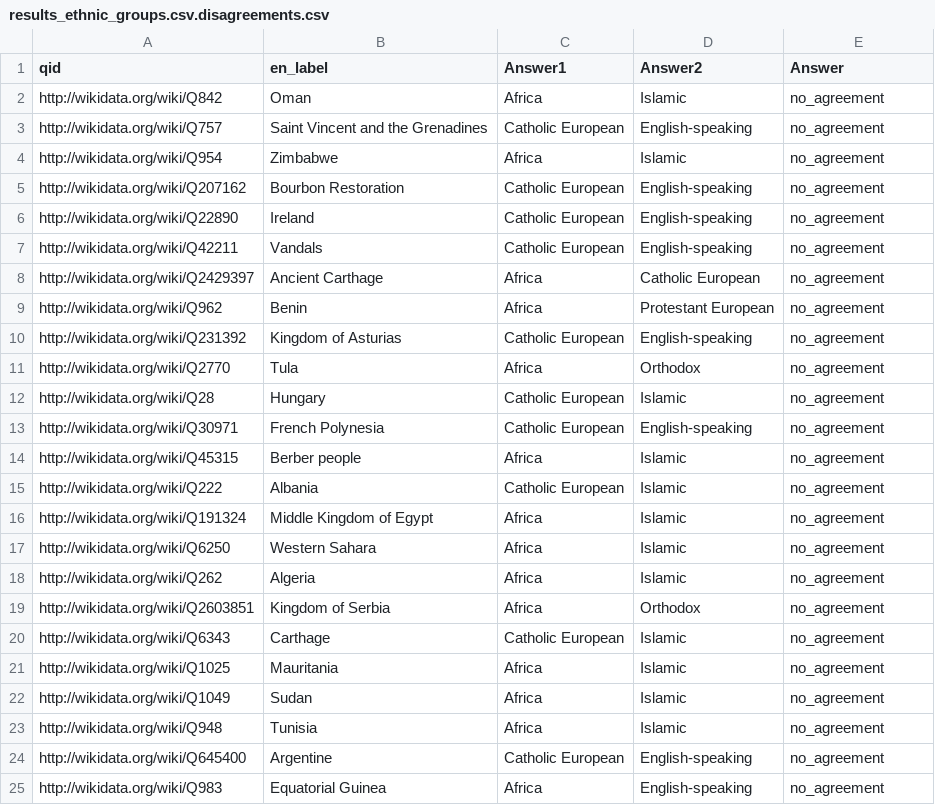
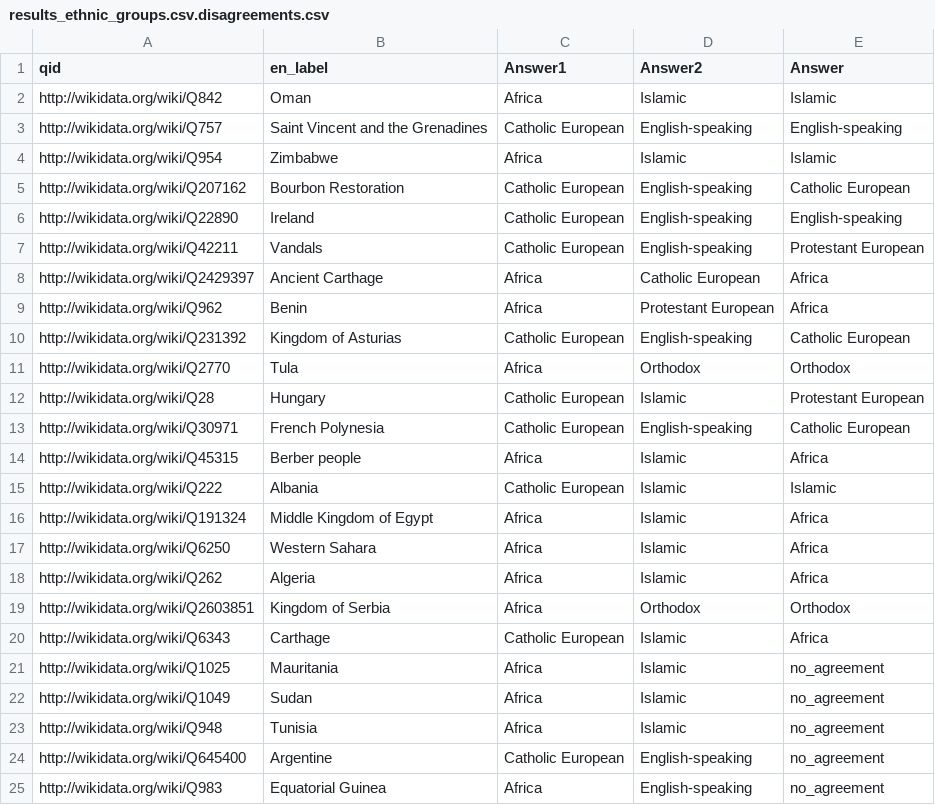
Before and after one commit to notconfusing/WIGI, a CSV file: helpers/aggregation_maps/for mechanical turk/results_ethnic_groups.csv.disagreements.csv, drawn as a sheet; only a part is shown.

Commit message:
work on some disagreements

```diff
--- a/helpers/aggregation_maps/for mechanical turk/results_ethnic_groups.csv.disagreements.csv
+++ b/helpers/aggregation_maps/for mechanical turk/results_ethnic_groups.csv.disagreements.csv
@@ -1,21 +1,21 @@
 qid,en_label,Answer1,Answer2,Answer
-http://wikidata.org/wiki/Q842,Oman,Africa,Islamic,no_agreement
-http://wikidata.org/wiki/Q757,Saint Vincent and the Grenadines,Catholic European,English-speaking,no_agreement
-http://wikidata.org/wiki/Q954,Zimbabwe,Africa,Islamic,no_agreement
-http://wikidata.org/wiki/Q207162,Bourbon Restoration,Catholic European,English-speaking,no_agreement
-http://wikidata.org/wiki/Q22890,Ireland,Catholic European,English-speaking,no_agreement
-http://wikidata.org/wiki/Q42211,Vandals,Catholic European,English-speaking,no_agreement
-http://wikidata.org/wiki/Q2429397,Ancient Carthage,Africa,Catholic European,no_agreement
-http://wikidata.org/wiki/Q962,Benin,Africa,Protestant European,no_agreement
-http://wikidata.org/wiki/Q231392,Kingdom of Asturias,Catholic European,English-speaking,no_agreement
-http://wikidata.org/wiki/Q2770,Tula,Africa,Orthodox,no_agreement
-http://wikidata.org/wiki/Q28,Hungary,Catholic European,Islamic,no_agreement
-http://wikidata.org/wiki/Q30971,French Polynesia,Catholic European,English-speaking,no_agreement
-http://wikidata.org/wiki/Q45315,Berber people,Africa,Islamic,no_agreement
-http://wikidata.org/wiki/Q222,Albania,Catholic European,Islamic,no_agreement
-http://wikidata.org/wiki/Q191324,Middle Kingdom of Egypt,Africa,Islamic,no_agreement
-http://wikidata.org/wiki/Q6250,Western Sahara,Africa,Islamic,no_agreement
-http://wikidata.org/wiki/Q262,Algeria,Africa,Islamic,no_agreement
-http://wikidata.org/wiki/Q2603851,Kingdom of Serbia,Africa,Orthodox,no_agreement
-http://wikidata.org/wiki/Q6343,Carthage,Catholic European,Islamic,no_agreement
+http://wikidata.org/wiki/Q842,Oman,Africa,Islamic,Islamic
+http://wikidata.org/wiki/Q757,Saint Vincent and the Grenadines,Catholic European,English-speaking,English-speaking
+http://wikidata.org/wiki/Q954,Zimbabwe,Africa,Islamic,Islamic
+http://wikidata.org/wiki/Q207162,Bourbon Restoration,Catholic European,English-speaking,Catholic European
+http://wikidata.org/wiki/Q22890,Ireland,Catholic European,English-speaking,English-speaking
+http://wikidata.org/wiki/Q42211,Vandals,Catholic European,English-speaking,Protestant European
+http://wikidata.org/wiki/Q2429397,Ancient Carthage,Africa,Catholic European,Africa
+http://wikidata.org/wiki/Q962,Benin,Africa,Protestant European,Africa
+http://wikidata.org/wiki/Q231392,Kingdom of Asturias,Catholic European,English-speaking,Catholic European
+http://wikidata.org/wiki/Q2770,Tula,Africa,Orthodox,Orthodox
+http://wikidata.org/wiki/Q28,Hungary,Catholic European,Islamic,Protestant European
+http://wikidata.org/wiki/Q30971,French Polynesia,Catholic European,English-speaking,Catholic European
+http://wikidata.org/wiki/Q45315,Berber people,Africa,Islamic,Africa
+http://wikidata.org/wiki/Q222,Albania,Catholic European,Islamic,Islamic
+http://wikidata.org/wiki/Q191324,Middle Kingdom of Egypt,Africa,Islamic,Africa
+http://wikidata.org/wiki/Q6250,Western Sahara,Africa,Islamic,Africa
+http://wikidata.org/wiki/Q262,Algeria,Africa,Islamic,Africa
+http://wikidata.org/wiki/Q2603851,Kingdom of Serbia,Africa,Orthodox,Orthodox
+http://wikidata.org/wiki/Q6343,Carthage,Catholic European,Islamic,Africa
 http://wikidata.org/wiki/Q1025,Mauritania,Africa,Islamic,no_agreement
```
Also changed, not shown: 1 other file.
